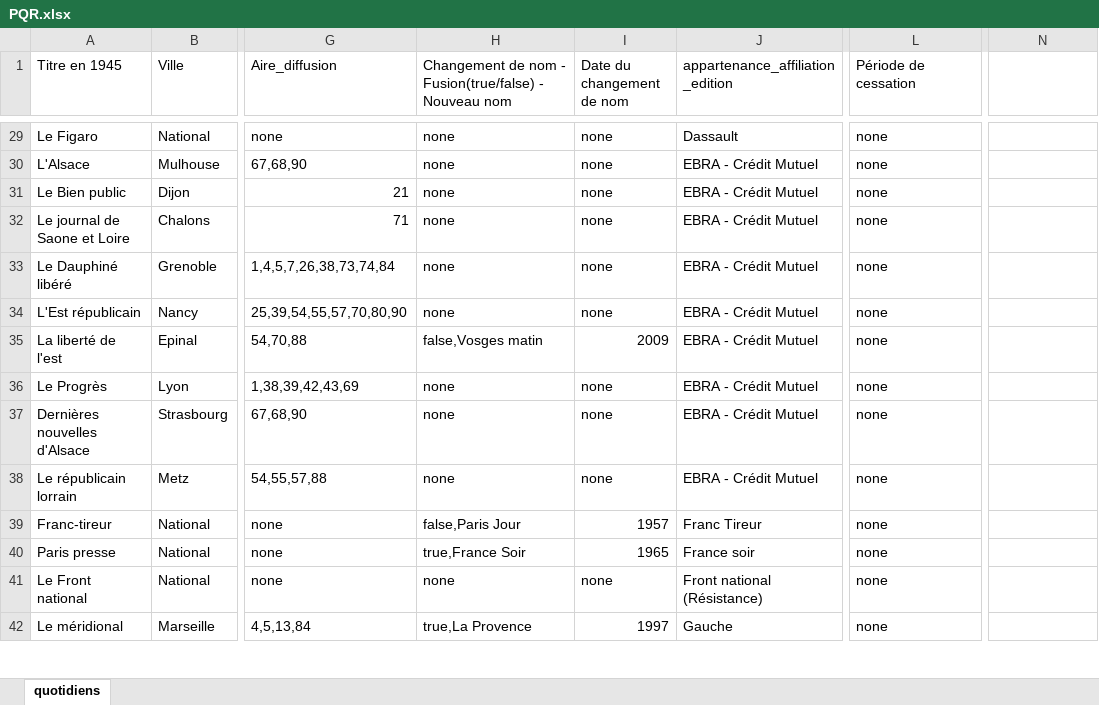
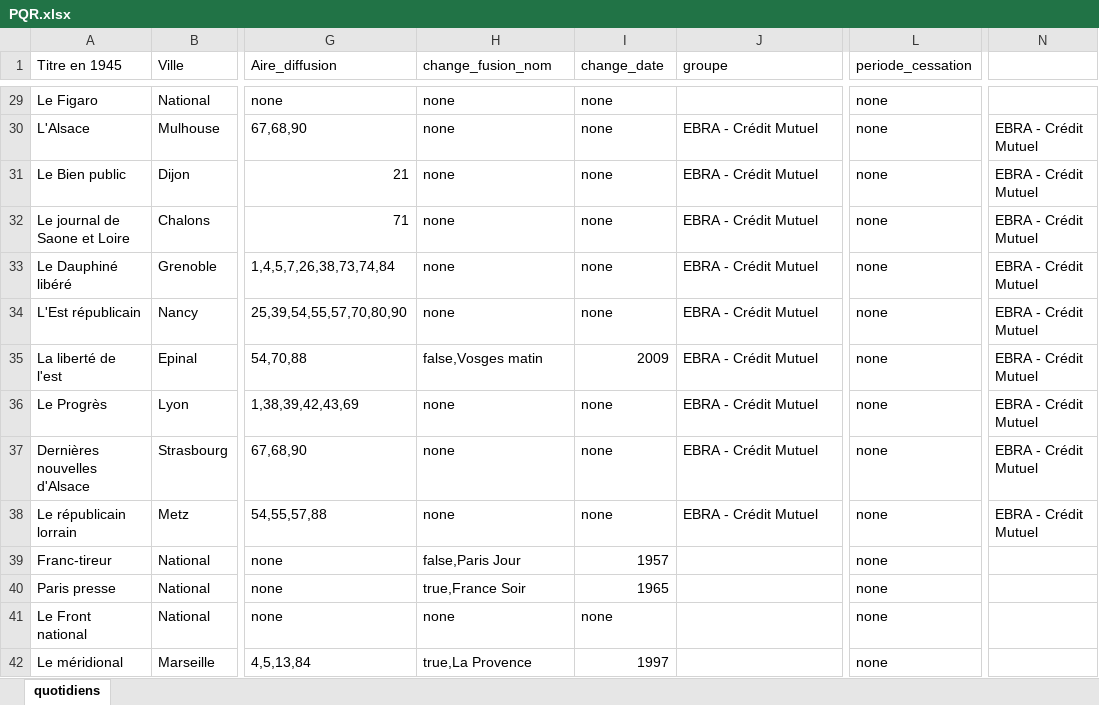
Before and after one commit to sarahcab/sarahcab.github.io, an Excel workbook: diplo/pqr_v4/PQR.xlsx, sheet quotidiens, drawn as a sheet; only a part is shown, gaps mark what is left out; values as stored, in another font and other column widths than the file's, no borders; the diff covers the shown part only; the diff names each change by its address in the sheet, - before the commit and + after, or states it on an @@ line.

```diff
--- a/diplo/pqr_v4/PQR.xlsx (sheet quotidiens)
+++ b/diplo/pqr_v4/PQR.xlsx (sheet quotidiens)
-H1: Changement de nom - Fusion(true/false) - Nouveau nom
+H1: change_fusion_nom
-I1: Date du changement de nom
+I1: change_date
-J1: appartenance_affiliation_edition
+J1: groupe
-L1: Période de cessation
+L1: periode_cessation
-J29 (groupe): Dassault
+J29 (groupe): (empty)
-N30:N38: (empty)
+N30:N38: EBRA - Crédit Mutuel
-J39 (groupe): Franc Tireur
+J39 (groupe): (empty)
-J40 (groupe): France soir
+J40 (groupe): (empty)
-J41 (groupe): Front national (Résistance)
+J41 (groupe): (empty)
-J42 (groupe): Gauche
+J42 (groupe): (empty)
```
Also changed, not shown: 180 edited cells elsewhere in this sheet, 2 other files.
